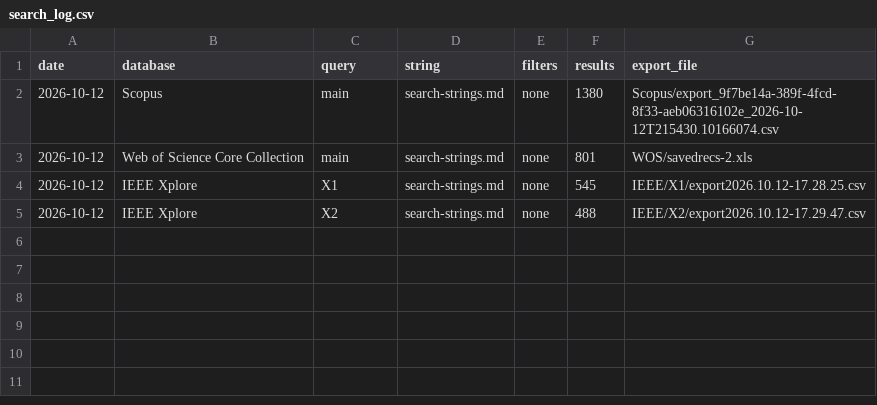
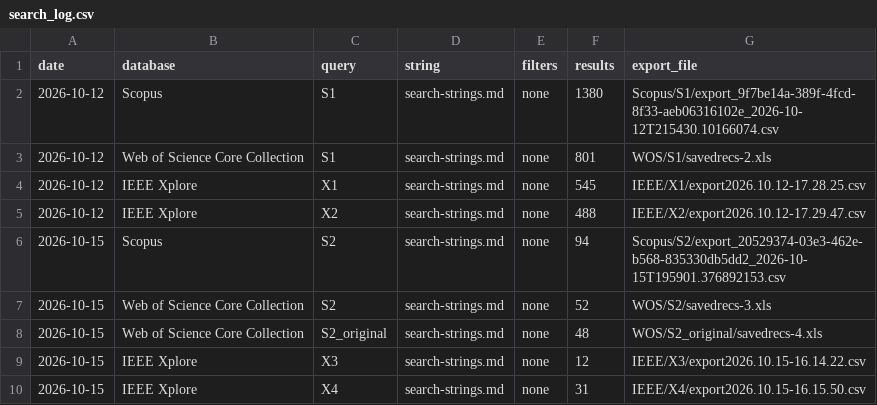
Before and after one commit to telmomm/CERTA, a CSV file: WP0-state-of-the-art/T0.2-search-and-deduplication/search_log.csv, drawn as a sheet.

```diff
--- a/WP0-state-of-the-art/T0.2-search-and-deduplication/search_log.csv
+++ b/WP0-state-of-the-art/T0.2-search-and-deduplication/search_log.csv
@@ -1,5 +1,10 @@
 date,database,query,string,filters,results,export_file
-2026-10-12,Scopus,main,search-strings.md,none,1380,Scopus/export_9f7be14a-389f-4fcd-8f33-aeb06316102e_2026-10-12T215430.10166074.csv
-2026-10-12,Web of Science Core Collection,main,search-strings.md,none,801,WOS/savedrecs-2.xls
+2026-10-12,Scopus,S1,search-strings.md,none,1380,Scopus/S1/export_9f7be14a-389f-4fcd-8f33-aeb06316102e_2026-10-12T215430.10166074.csv
+2026-10-12,Web of Science Core Collection,S1,search-strings.md,none,801,WOS/S1/savedrecs-2.xls
 2026-10-12,IEEE Xplore,X1,search-strings.md,none,545,IEEE/X1/export2026.10.12-17.28.25.csv
 2026-10-12,IEEE Xplore,X2,search-strings.md,none,488,IEEE/X2/export2026.10.12-17.29.47.csv
+2026-10-15,Scopus,S2,search-strings.md,none,94,Scopus/S2/export_20529374-03e3-462e-b568-835330db5dd2_2026-10-15T195901.376892153.csv
+2026-10-15,Web of Science Core Collection,S2,search-strings.md,none,52,WOS/S2/savedrecs-3.xls
+2026-10-15,Web of Science Core Collection,S2_original,search-strings.md,none,48,WOS/S2_original/savedrecs-4.xls
+2026-10-15,IEEE Xplore,X3,search-strings.md,none,12,IEEE/X3/export2026.10.15-16.14.22.csv
+2026-10-15,IEEE Xplore,X4,search-strings.md,none,31,IEEE/X4/export2026.10.15-16.15.50.csv
```
Also changed, not shown: WP0-state-of-the-art/T0.2-search-and-deduplication/counts.csv, 12 other files.
